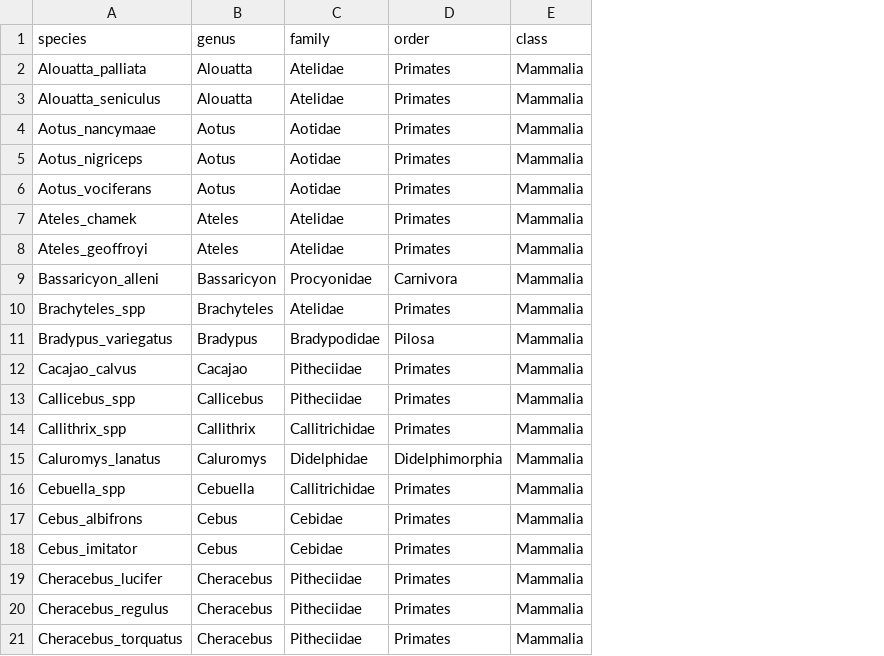
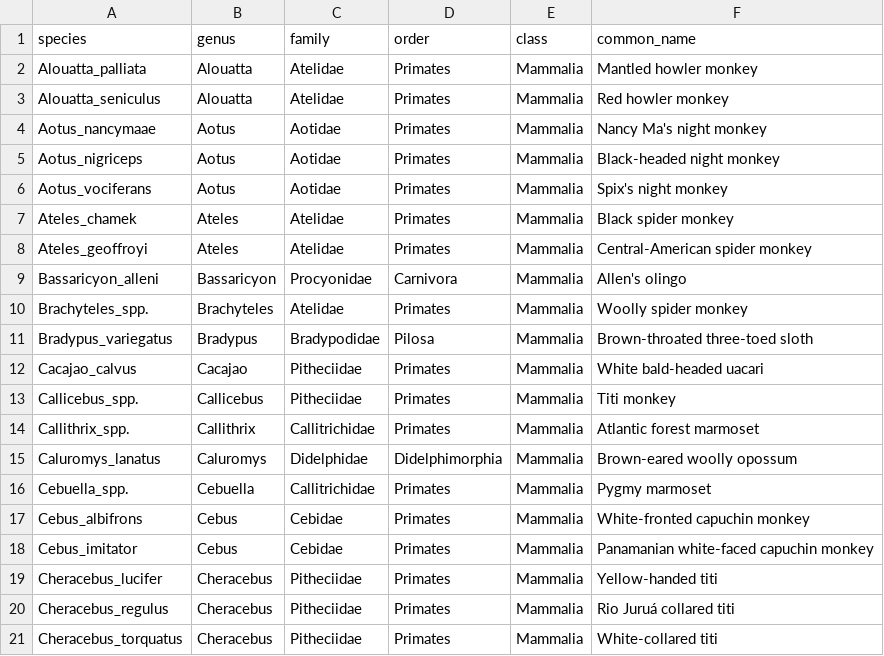
Before and after one commit to andrewzamp/TropiCam-AI, a CSV file: taxonomy/taxonomy_mapping.csv, drawn as a sheet; only a part is shown; the diff covers the shown part only; the diff names each change by its address in the sheet, - before the commit and + after, or states it on an @@ line.

```diff
--- a/taxonomy/taxonomy_mapping.csv
+++ b/taxonomy/taxonomy_mapping.csv
+column F (common_name), rows 2-21: Mantled howler monkey | Red howler monkey | Nancy Ma's night monkey | Black-headed night monkey | Spix's night monkey | Black spider monkey | Central-American spider monkey | Allen's olingo | Woolly spider monkey | Brown-throated three-toed sloth | White bald-headed uacari | Titi monkey | Atlantic forest marmoset | Brown-eared woolly opossum | Pygmy marmoset | White-fronted capuchin monkey | Panamanian white-faced capuchin monkey | Yellow-handed titi | Rio Juruá collared titi | White-collared titi
-A10 (species): Brachyteles_spp
+A10 (species): Brachyteles_spp.
-A13 (species): Callicebus_spp
+A13 (species): Callicebus_spp.
-A14 (species): Callithrix_spp
+A14 (species): Callithrix_spp.
-A16 (species): Cebuella_spp
+A16 (species): Cebuella_spp.
```
Also changed, not shown: 14 edited cells elsewhere in this file.
